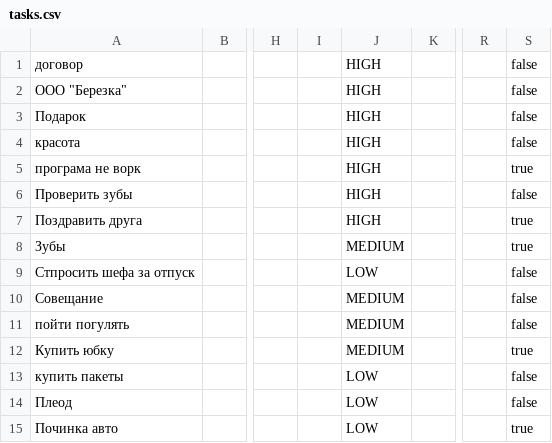
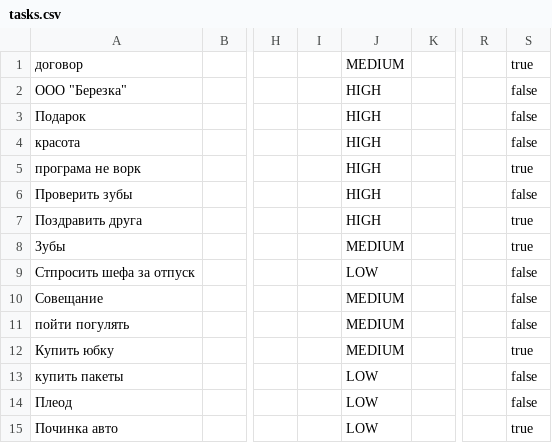
Before and after one commit to Wados-O/Reminder, a CSV file: res/tasks.csv, drawn as a sheet; only a part is shown, gaps mark what is left out; the diff names each change by its address in the sheet, - before the commit and + after, or states it on an @@ line.

```diff
--- a/res/tasks.csv
+++ b/res/tasks.csv
-J1: HIGH
+J1: MEDIUM
-S1: false
+S1: true
```
Also changed, not shown: 1 other file.
